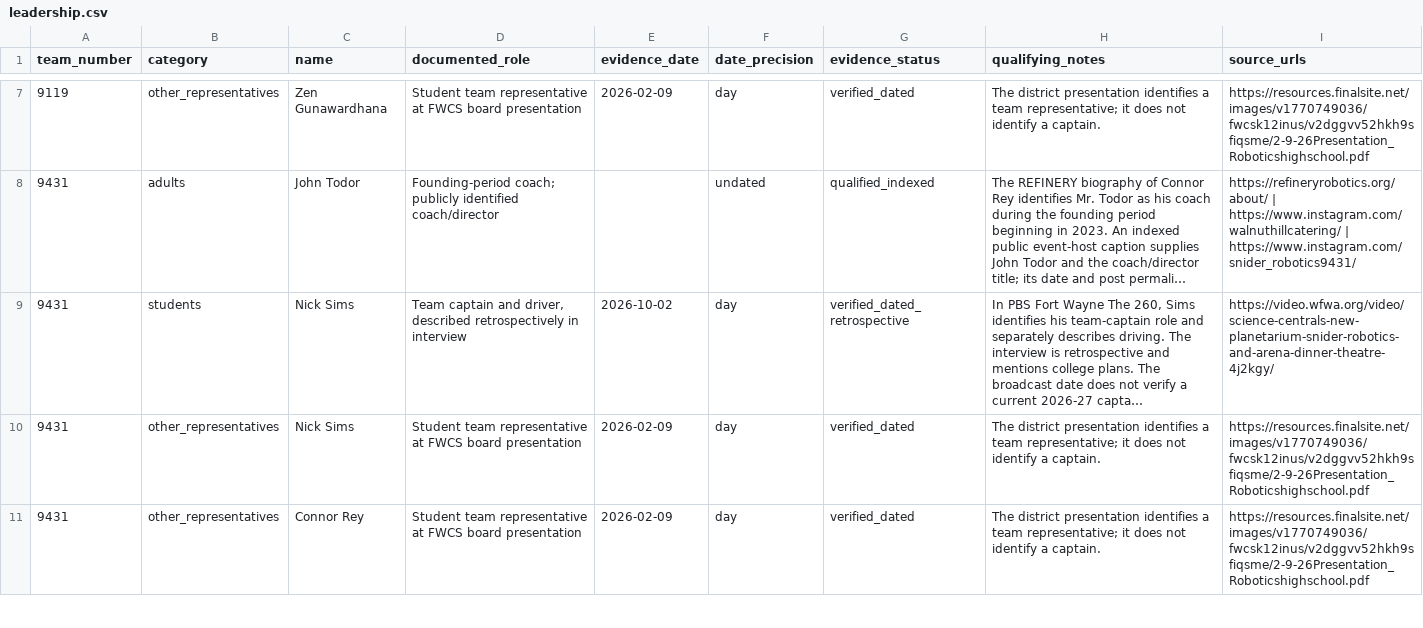
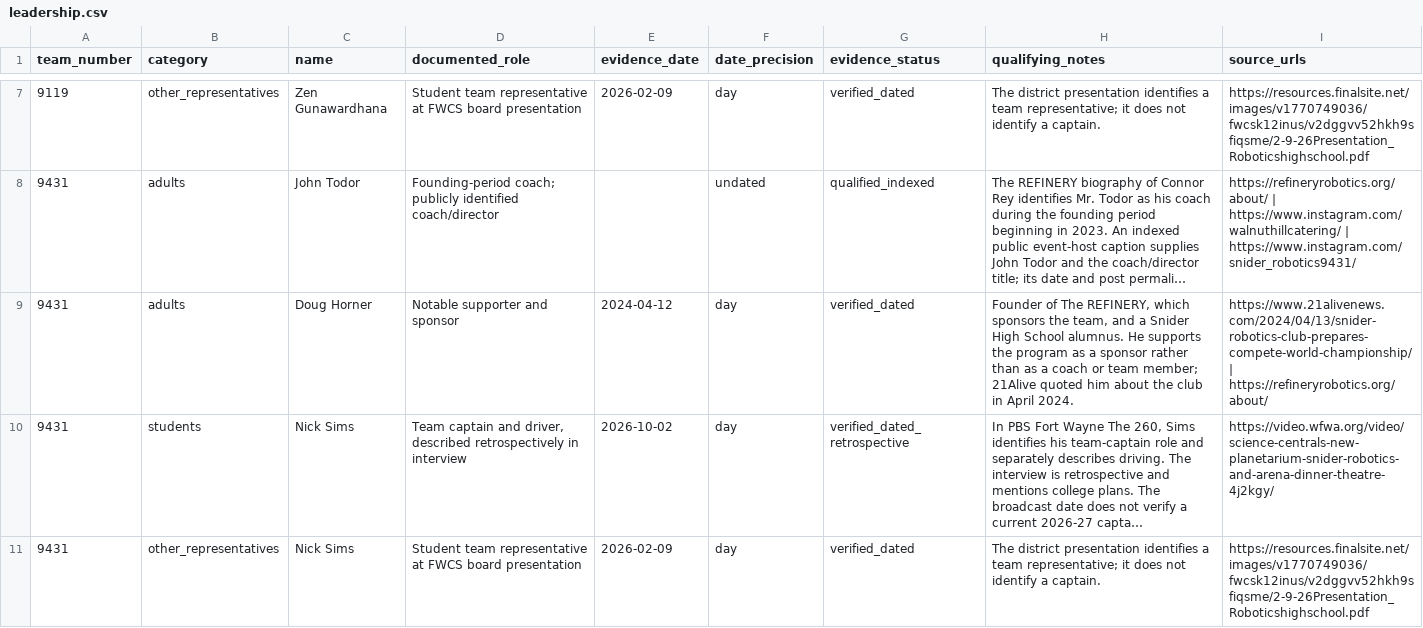
Before and after one commit to camelder0-dot/refintery-rankings, a CSV file: data/leadership.csv, drawn as a sheet; only a part is shown, gaps mark what is left out; the shorter side is filled out with more unchanged rows; long unchanged cells end in …; the diff names each change by its address in the sheet, - before the commit and + after, or states it on an @@ line.

```diff
--- a/data/leadership.csv
+++ b/data/leadership.csv
+row 9: 9431 | adults | Doug Horner | Notable supporter and sponsor | 2024-04-12 | day | verified_dated | Founder of The REFINERY, which sponsors the team, and a Snider High School alumnus. He supports the program as a sponsor rather than as a coach or team member; 21Alive quoted him about the club in April 2024. | https://www.21alivenews.com/2024/04/13/snider-robotics-club-prepares-compete-world-championship/ | https://refineryrobotics.org/about/
```
Also changed, not shown: data/teams.csv, 28 other files.
